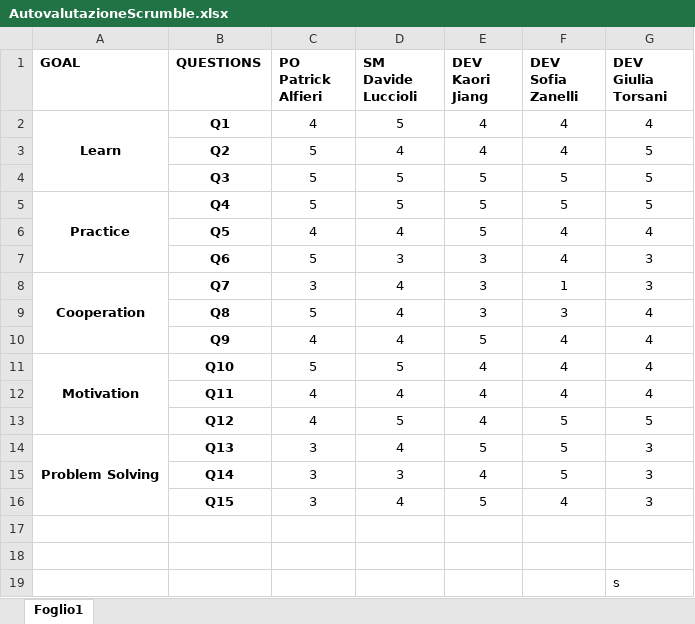
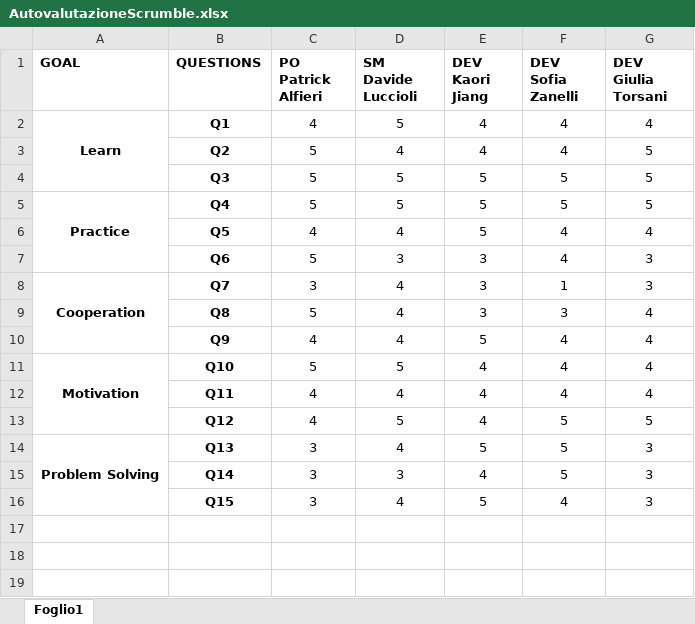
Before and after one commit to hyspxt/reconchess, an Excel workbook: doc/teambuilding/AutovalutazioneScrumble.xlsx, sheet Foglio1, drawn as a sheet; values as stored, in another font and other column widths than the file's, no borders; charts and pictures not drawn; the diff names each change by its address in the sheet, - before the commit and + after, or states it on an @@ line.

Commit message:
Updated ScrumbleEvaluation and ETB

```diff
--- a/doc/teambuilding/AutovalutazioneScrumble.xlsx (sheet Foglio1)
+++ b/doc/teambuilding/AutovalutazioneScrumble.xlsx (sheet Foglio1)
-row 17: (empty)
-row 18: (empty)
-row 19:  |  |  |  |  |  | s
```
Also changed, not shown: 1 other file.
